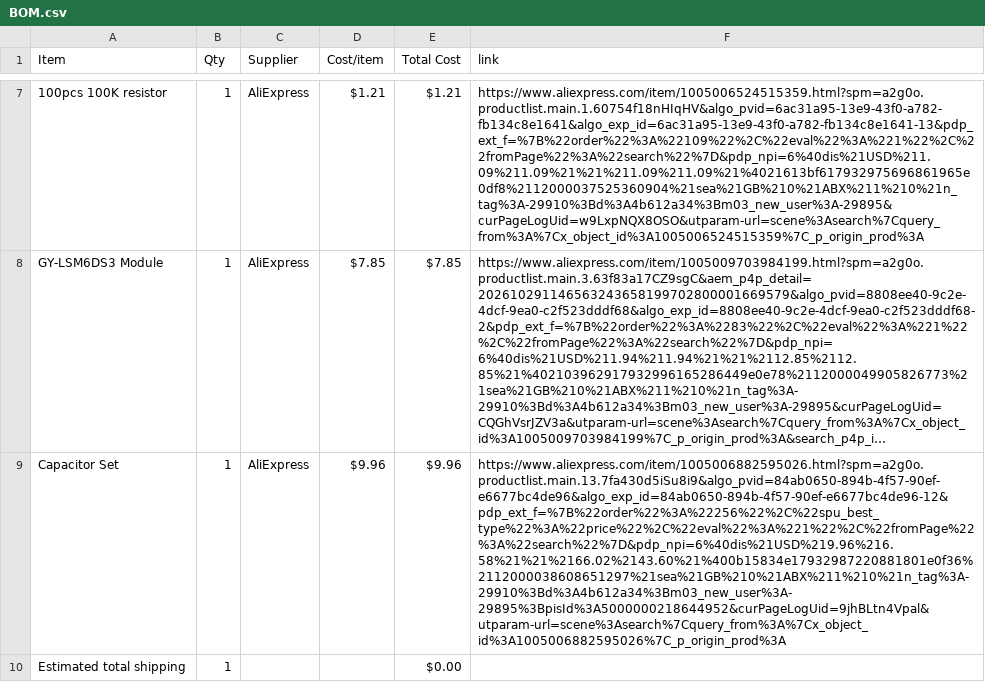
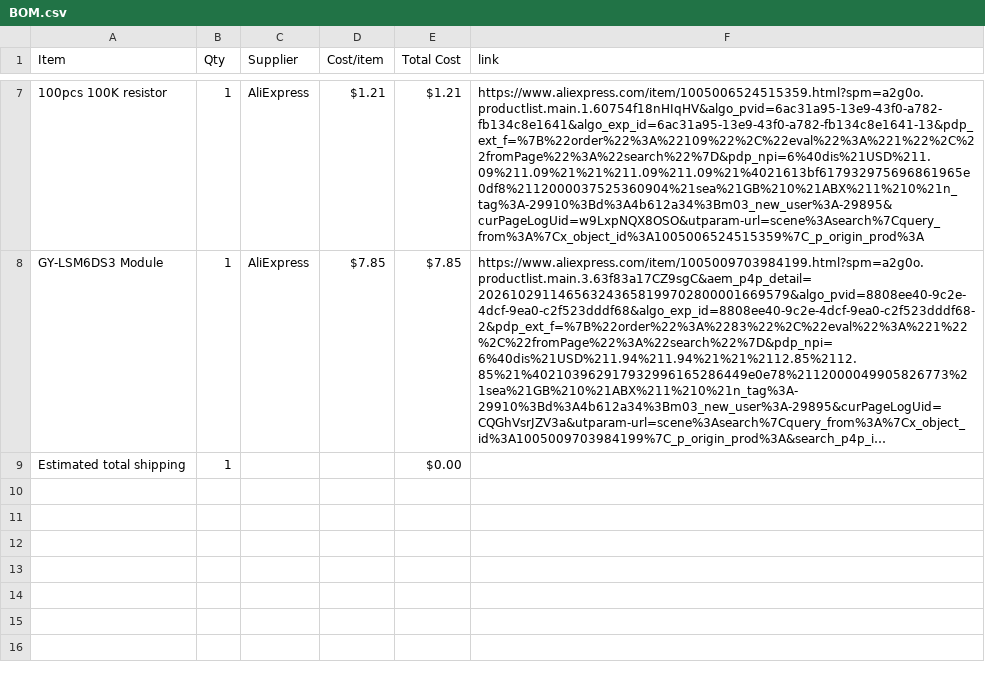
Before and after one commit to BumbleBee1010/Game-Station, a CSV file: BOM.csv, drawn as a sheet; only a part is shown, gaps mark what is left out; long unchanged cells end in …; the diff names each change by its address in the sheet, - before the commit and + after, or states it on an @@ line.

Commit message:
Sync Gaming Station from Half Life

```diff
--- a/BOM.csv
+++ b/BOM.csv
-row 9: Capacitor Set | 1 | AliExpress | $9.96 | $9.96 | https://www.aliexpress.com/item/1005006882595026.html?spm=a2g0o.productlist.main.13.7fa430d5iSu8i9&algo_pvid=84ab0650-894b-4f57-90ef-e6677bc4de96&algo_exp_id=84ab0650-894b-4f57-90ef-e6677bc4de96-12&pdp_ext_f=%7B%22order%22%3A%22256%22%2C%22spu_best_type%22%3A%22price%22%2C%22eval%22%3A%221%22%2C%22fromPage%22%3A%22search%22%7D&pdp_npi=6%40dis%21USD%219.96%216.58%21%21%2166.02%2143.60%21%400b15834e17932987220881801e0f36%2112000038608651297%21sea%21GB%210%21ABX%211%210%21n_tag%3A-29910%3Bd%3A4b612a34%3Bm03_new_user%3A-29895%3BpisId%3A5000000218644952&curPageLogUid=9jhBLtn4Vpal&utparam-url=scene%3Asearch%7Cquery_from%3A%7Cx_object_id%3A1005006882595026%7C_p_origin_prod%3A
```
